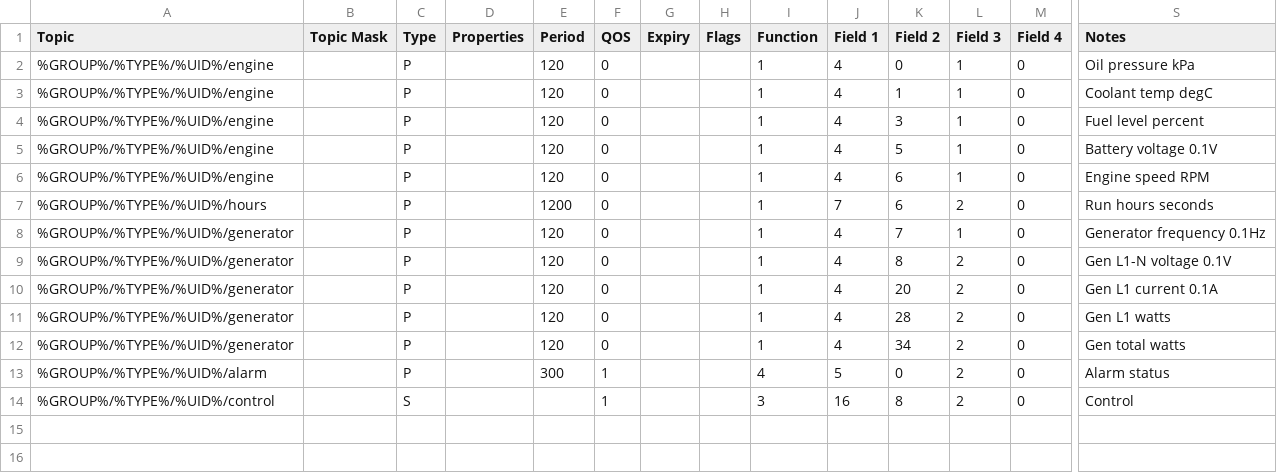
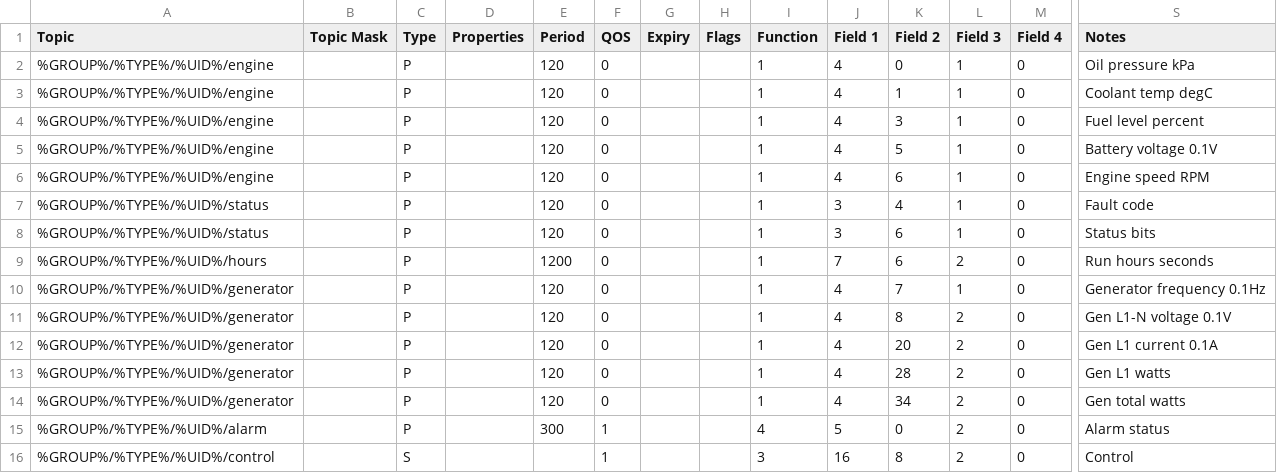
Before and after one commit to CeEEDA/Event, a CSV file: backend/static/dsel401_module_topics.csv, drawn as a sheet; only a part is shown, gaps mark what is left out; rows hold the shown columns only; the diff names each change by its address in the sheet, - before the commit and + after, or states it on an @@ line.

```diff
--- a/backend/static/dsel401_module_topics.csv
+++ b/backend/static/dsel401_module_topics.csv
+row 7: %GROUP%/%TYPE%/%UID%/status |  | P |  | 120 | 0 |  |  | 1 | 3 | 4 | 1 | 0 | Fault code
+row 8: %GROUP%/%TYPE%/%UID%/status |  | P |  | 120 | 0 |  |  | 1 | 3 | 6 | 1 | 0 | Status bits
```
Also changed, not shown: 2 other files.
